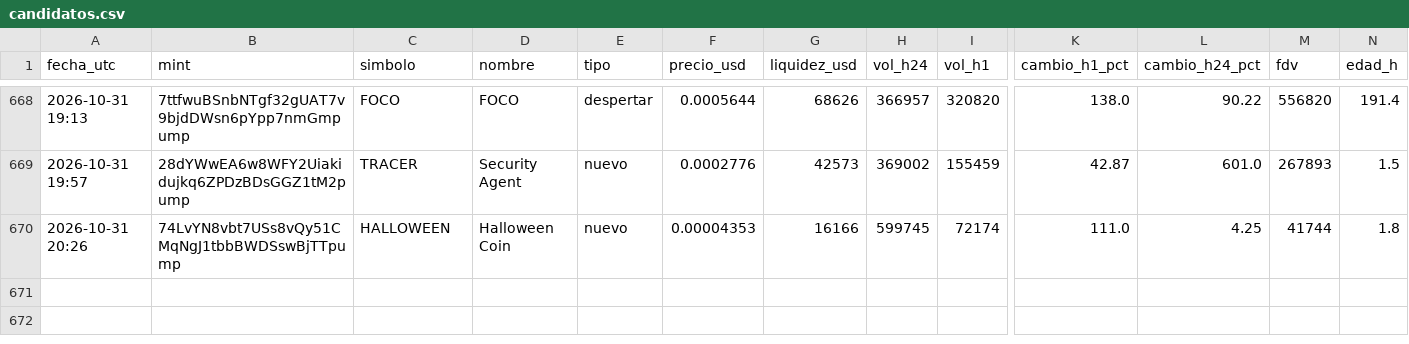
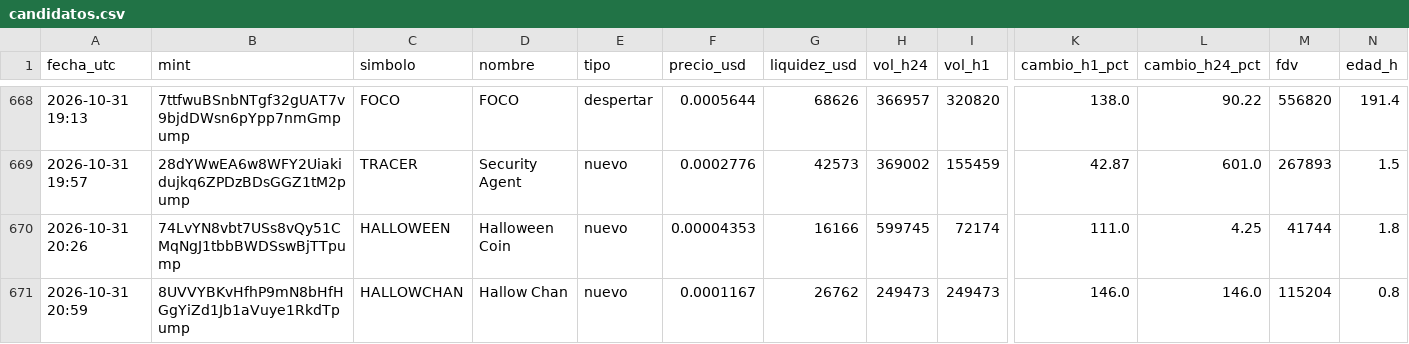
Before and after one commit to romeroyair9977-design/memecoins, a CSV file: data/candidatos.csv, drawn as a sheet; only a part is shown, gaps mark what is left out; rows hold the shown columns only; the diff names each change by its address in the sheet, - before the commit and + after, or states it on an @@ line.

```diff
--- a/data/candidatos.csv
+++ b/data/candidatos.csv
+row 671: 2026-10-31 20:59 | 8UVVYBKvHfhP9mN8bHfHGgYiZd1Jb1aVuye1RkdTpump | HALLOWCHAN | Hallow Chan | nuevo | 0.0001167 | 26762 | 249473 | 249473 | 146.0 | 146.0 | 115204 | 0.8
```
Also changed, not shown: data/paper_balance.csv, 1 other file.
